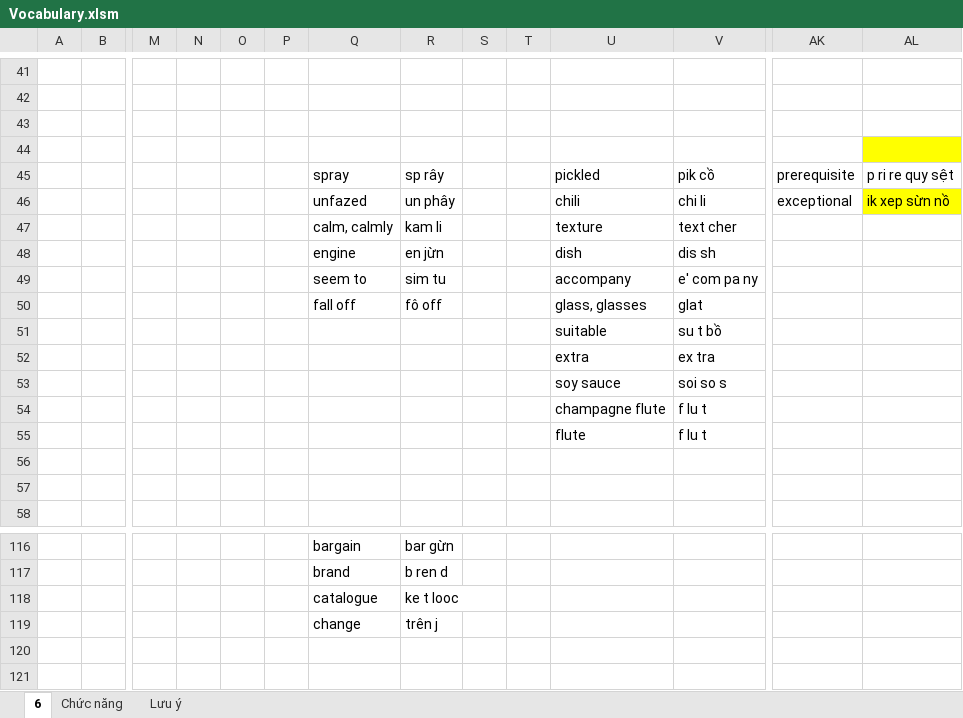
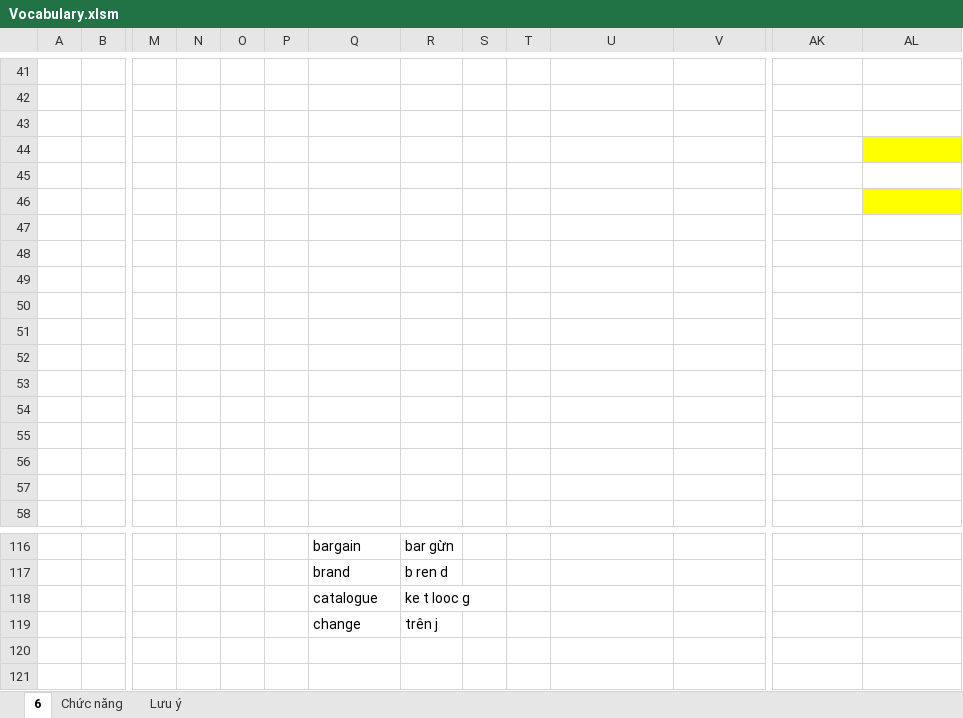
Before and after one commit to thaidh-dev/Engrisk, an Excel workbook: MinhAnh/b1/Vocabulary.xlsm, sheet 6, drawn as a sheet; only a part is shown, gaps mark what is left out; values as stored, in another font and other column widths than the file's, no borders; rows hold the shown columns only; the diff names each change by its address in the sheet, - before the commit and + after, or states it on an @@ line.

```diff
--- a/MinhAnh/b1/Vocabulary.xlsm (sheet 6)
+++ b/MinhAnh/b1/Vocabulary.xlsm (sheet 6)
-row 45:  |  |  |  |  |  | spray | sp rây |  |  | pickled | pik cồ | prerequisite | p ri re quy sệt
+row 45: (empty)
-row 46:  |  |  |  |  |  | unfazed | un phây |  |  | chili | chi li | exceptional | ik xep sừn nồ
+row 46: (empty)
-row 47:  |  |  |  |  |  | calm, calmly | kam li |  |  | texture | text cher
+row 47: (empty)
-row 48:  |  |  |  |  |  | engine | en jừn |  |  | dish | dis sh
+row 48: (empty)
-row 49:  |  |  |  |  |  | seem to | sim tu |  |  | accompany | e' com pa ny
+row 49: (empty)
-row 50:  |  |  |  |  |  | fall off | fô off |  |  | glass, glasses | glat
+row 50: (empty)
-row 51:  |  |  |  |  |  |  |  |  |  | suitable | su t bồ
+row 51: (empty)
-row 52:  |  |  |  |  |  |  |  |  |  | extra | ex tra
+row 52: (empty)
-row 53:  |  |  |  |  |  |  |  |  |  | soy sauce | soi so s
+row 53: (empty)
-row 54:  |  |  |  |  |  |  |  |  |  | champagne flute | f lu t
+row 54: (empty)
-row 55:  |  |  |  |  |  |  |  |  |  | flute | f lu t
+row 55: (empty)
-R118: ke t looc
+R118: ke t looc g
```
Also changed, not shown: sheet Lưu ý, MinhAnh/b1/b1.xlsm.
